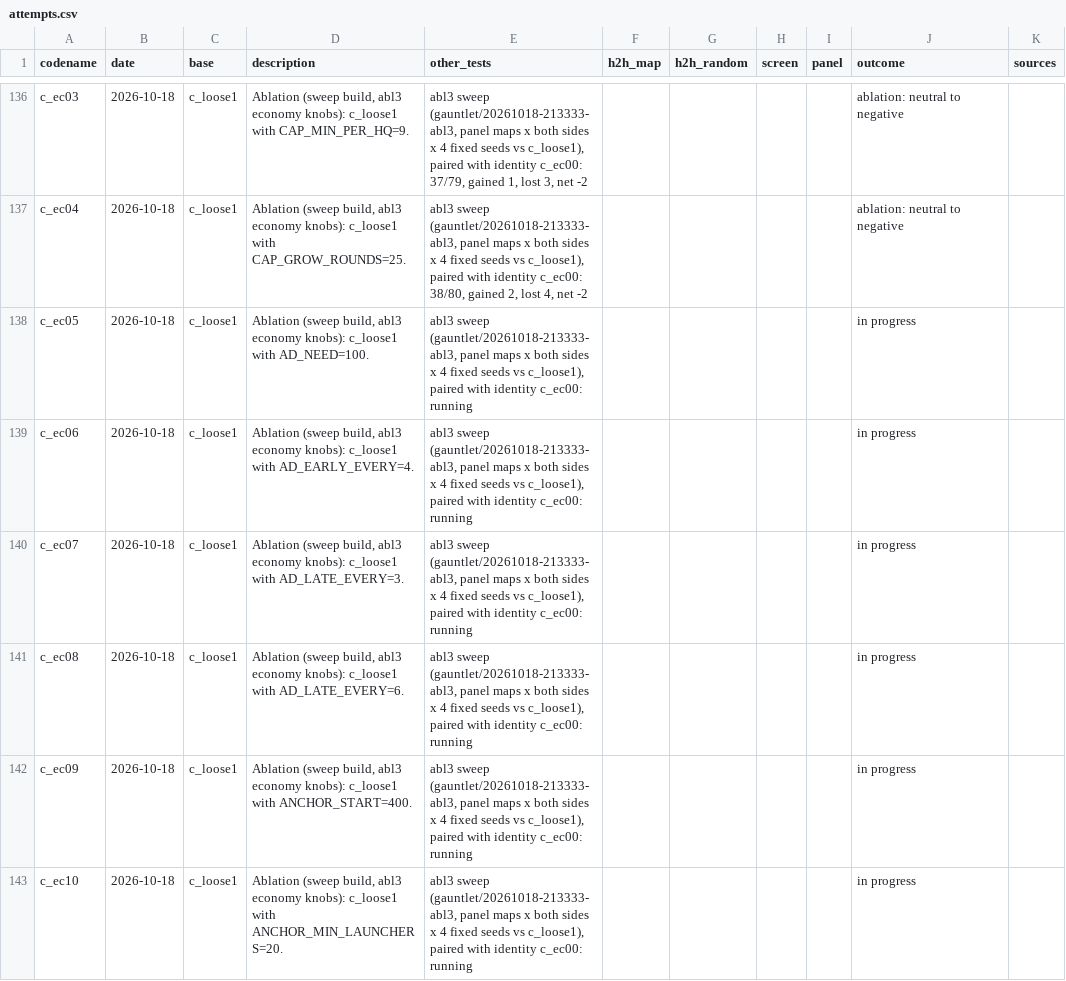
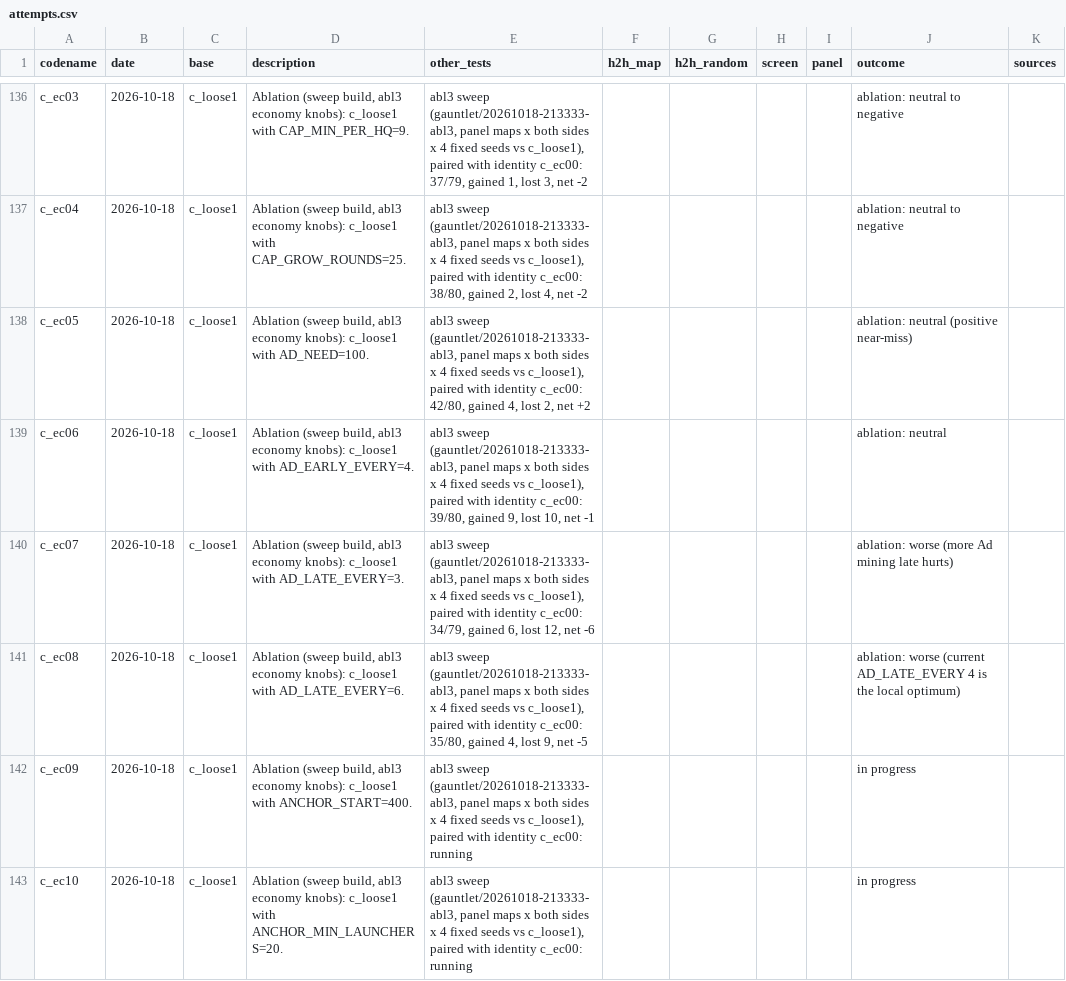
Before and after one commit to terryvanbelle/battlecode23-vibe, a CSV file: progress/attempts.csv, drawn as a sheet; only a part is shown, gaps mark what is left out; the diff covers the shown part only.

```diff
--- a/progress/attempts.csv
+++ b/progress/attempts.csv
@@ -137,6 +137,6 @@ c_ec03,2026-10-18,c_loose1,"Ablation (sweep build, abl3 economy knobs): c_loose1
 c_ec04,2026-10-18,c_loose1,"Ablation (sweep build, abl3 economy knobs): c_loose1 with CAP_GROW_ROUNDS=25.","abl3 sweep (gauntlet/20261018-213333-abl3, panel maps x both sides x 4 fixed seeds vs c_loose1), paired with identity c_ec00: 38/80, gained 2, lost 4, net -2",,,,,ablation: neutral to negative,
-c_ec05,2026-10-18,c_loose1,"Ablation (sweep build, abl3 economy knobs): c_loose1 with AD_NEED=100.","abl3 sweep (gauntlet/20261018-213333-abl3, panel maps x both sides x 4 fixed seeds vs c_loose1), paired with identity c_ec00: running",,,,,in progress,
-c_ec06,2026-10-18,c_loose1,"Ablation (sweep build, abl3 economy knobs): c_loose1 with AD_EARLY_EVERY=4.","abl3 sweep (gauntlet/20261018-213333-abl3, panel maps x both sides x 4 fixed seeds vs c_loose1), paired with identity c_ec00: running",,,,,in progress,
-c_ec07,2026-10-18,c_loose1,"Ablation (sweep build, abl3 economy knobs): c_loose1 with AD_LATE_EVERY=3.","abl3 sweep (gauntlet/20261018-213333-abl3, panel maps x both sides x 4 fixed seeds vs c_loose1), paired with identity c_ec00: running",,,,,in progress,
-c_ec08,2026-10-18,c_loose1,"Ablation (sweep build, abl3 economy knobs): c_loose1 with AD_LATE_EVERY=6.","abl3 sweep (gauntlet/20261018-213333-abl3, panel maps x both sides x 4 fixed seeds vs c_loose1), paired with identity c_ec00: running",,,,,in progress,
+c_ec05,2026-10-18,c_loose1,"Ablation (sweep build, abl3 economy knobs): c_loose1 with AD_NEED=100.","abl3 sweep (gauntlet/20261018-213333-abl3, panel maps x both sides x 4 fixed seeds vs c_loose1), paired with identity c_ec00: 42/80, gained 4, lost 2, net +2",,,,,ablation: neutral (positive near-miss),
+c_ec06,2026-10-18,c_loose1,"Ablation (sweep build, abl3 economy knobs): c_loose1 with AD_EARLY_EVERY=4.","abl3 sweep (gauntlet/20261018-213333-abl3, panel maps x both sides x 4 fixed seeds vs c_loose1), paired with identity c_ec00: 39/80, gained 9, lost 10, net -1",,,,,ablation: neutral,
+c_ec07,2026-10-18,c_loose1,"Ablation (sweep build, abl3 economy knobs): c_loose1 with AD_LATE_EVERY=3.","abl3 sweep (gauntlet/20261018-213333-abl3, panel maps x both sides x 4 fixed seeds vs c_loose1), paired with identity c_ec00: 34/79, gained 6, lost 12, net -6",,,,,ablation: worse (more Ad mining late hurts),
+c_ec08,2026-10-18,c_loose1,"Ablation (sweep build, abl3 economy knobs): c_loose1 with AD_LATE_EVERY=6.","abl3 sweep (gauntlet/20261018-213333-abl3, panel maps x both sides x 4 fixed seeds vs c_loose1), paired with identity c_ec00: 35/80, gained 4, lost 9, net -5",,,,,ablation: worse (current AD_LATE_EVERY 4 is the local optimum),
 c_ec09,2026-10-18,c_loose1,"Ablation (sweep build, abl3 economy knobs): c_loose1 with ANCHOR_START=400.","abl3 sweep (gauntlet/20261018-213333-abl3, panel maps x both sides x 4 fixed seeds vs c_loose1), paired with identity c_ec00: running",,,,,in progress,
```
Also changed, not shown: 37 edited cells elsewhere in this file, 2 other files.
